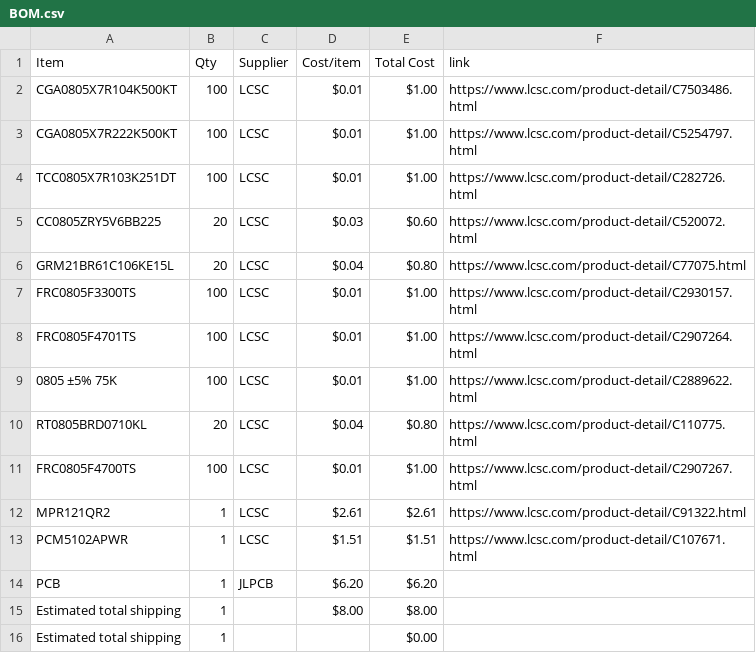
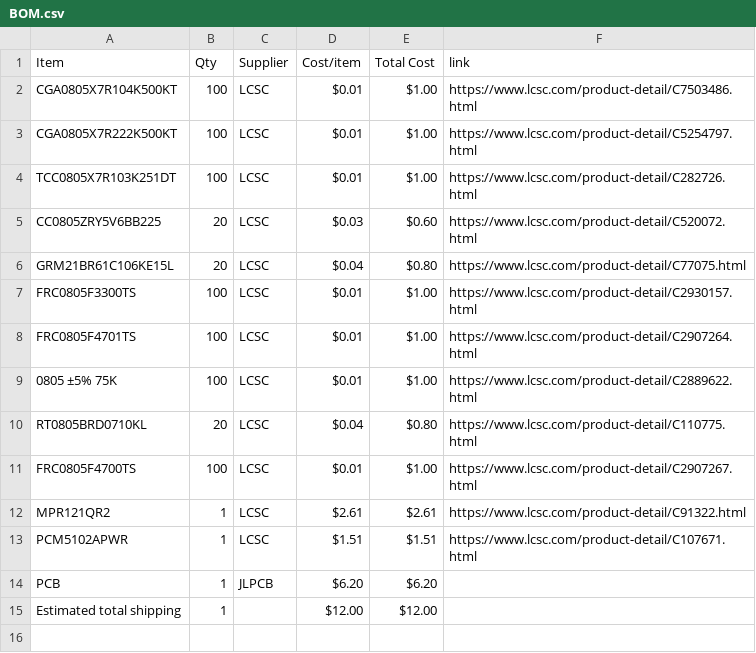
Before and after one commit to KYUUBYZ/Hakronomia, a CSV file: BOM.csv, drawn as a sheet.

Commit message:
Update BOM.csv

```diff
--- a/BOM.csv
+++ b/BOM.csv
@@ -14,3 +14,2 @@ PCM5102APWR,1,LCSC,$1.51,$1.51,https://www.lcsc.com/product-detail/C107671.html
 PCB,1,JLPCB,$6.20,$6.20,
-Estimated total shipping,1,,$8.00,$8.00,
-Estimated total shipping,1,,,$0.00,
+Estimated total shipping,1,,$12.00,$12.00,
```
